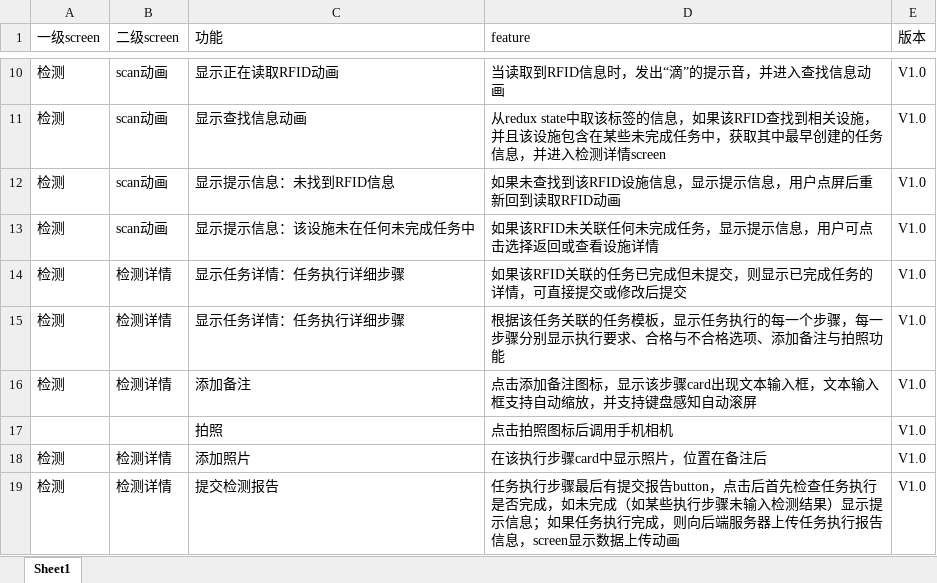
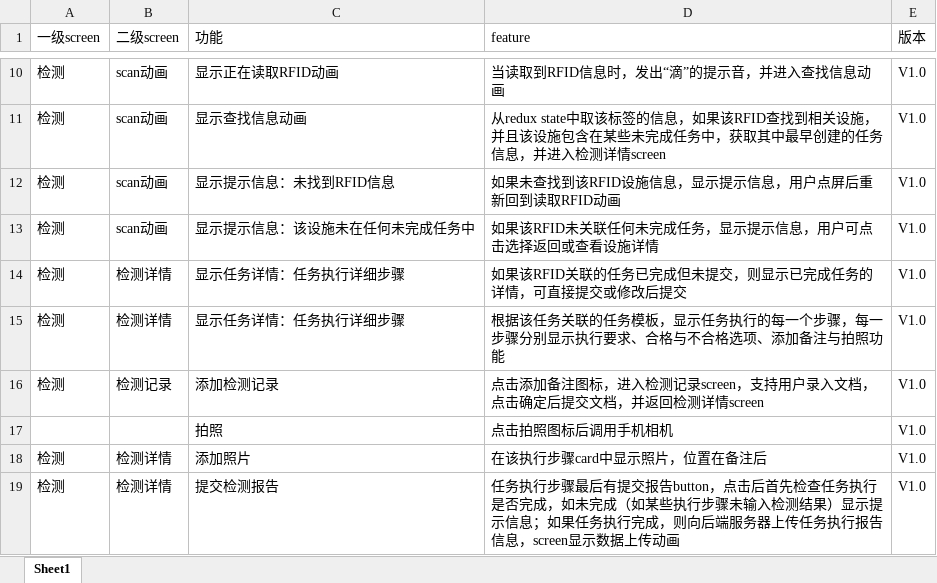
Before and after one commit to lambdabear/ISEF, an Excel workbook: doc/features.xlsx, sheet Sheet1, drawn as a sheet; only a part is shown, gaps mark what is left out; values as stored, in another font and other column widths than the file's, no borders; the diff names each change by its address in the sheet, - before the commit and + after, or states it on an @@ line.

Commit message:
modify the feature doc, modify the check record implementation plan

```diff
--- a/doc/features.xlsx (sheet Sheet1)
+++ b/doc/features.xlsx (sheet Sheet1)
-B16 (二级screen): 检测详情
+B16 (二级screen): 检测记录
-C16 (功能): 添加备注
+C16 (功能): 添加检测记录
-D16 (feature): …注图标，显示该步骤card出现文本输入框，文本输入框支持自动缩放，并支持键盘感知自动滚屏
+D16 (feature): …注图标，进入检测记录screen，支持用户录入文档，点击确定后提交文档，并返回检测详情screen
```
